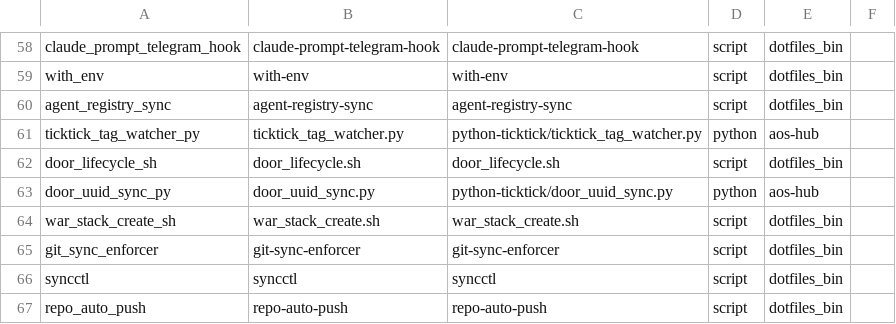
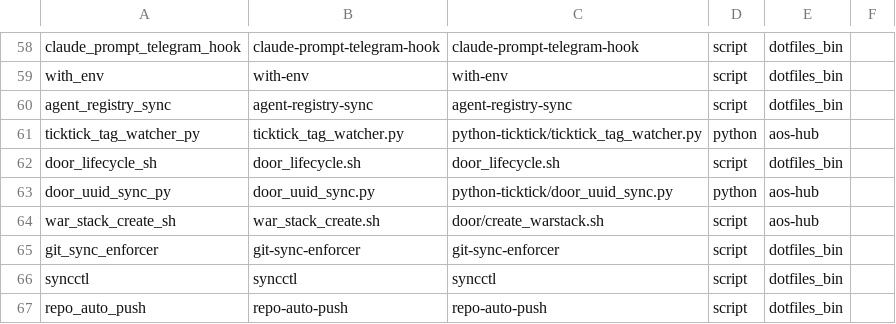
Before and after one commit to nimmsel23/aos-hub, a TSV file: registry.tsv, drawn as a sheet; only a part is shown, gaps mark what is left out.

```diff
--- a/registry.tsv
+++ b/registry.tsv
@@ -63,3 +63,3 @@ door_lifecycle_sh	door_lifecycle.sh	door_lifecycle.sh	script	dotfiles_bin
 door_uuid_sync_py	door_uuid_sync.py	python-ticktick/door_uuid_sync.py	python	aos-hub	
-war_stack_create_sh	war_stack_create.sh	war_stack_create.sh	script	dotfiles_bin	
+war_stack_create_sh	war_stack_create.sh	door/create_warstack.sh	script	aos-hub	
 git_sync_enforcer	git-sync-enforcer	git-sync-enforcer	script	dotfiles_bin	
```
Also changed, not shown: 16 other files.
